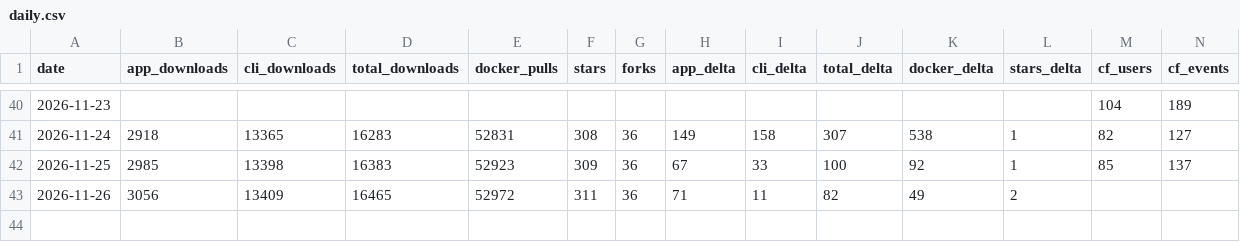
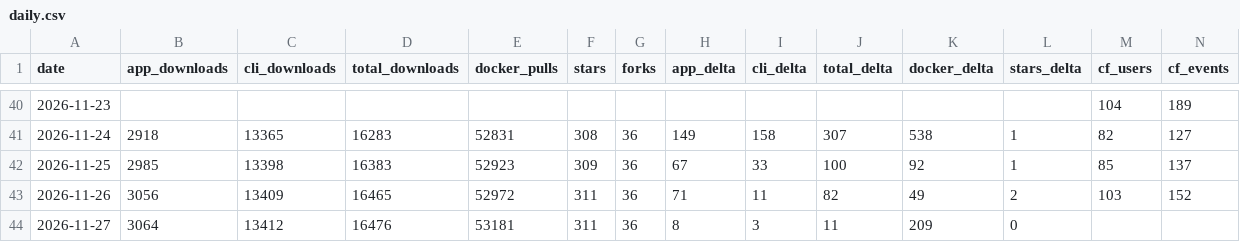
Before and after one commit to elboletaire/manga-downloader, a CSV file: elboletaire/manga-downloader/daily.csv, drawn as a sheet; only a part is shown, gaps mark what is left out.

```diff
--- a/elboletaire/manga-downloader/daily.csv
+++ b/elboletaire/manga-downloader/daily.csv
@@ -42,2 +42,3 @@ date,app_downloads,cli_downloads,total_downloads,docker_pulls,stars,forks,app_de
 2026-11-25,2985,13398,16383,52923,309,36,67,33,100,92,1,85,137
-2026-11-26,3056,13409,16465,52972,311,36,71,11,82,49,2,,
+2026-11-26,3056,13409,16465,52972,311,36,71,11,82,49,2,103,152
+2026-11-27,3064,13412,16476,53181,311,36,8,3,11,209,0,,
```
Also changed, not shown: 36 other files.
